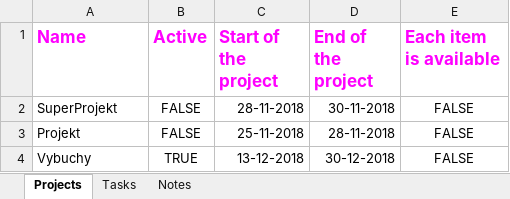
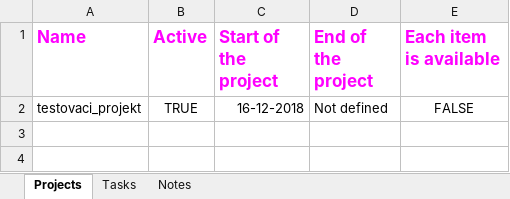
Before and after one commit to vistanovalaura/LabBook, an Excel workbook: LabBook/userData.xlsx, sheet Projects, drawn as a sheet; values as stored, in another font and other column widths than the file's, no borders; removed rows and columns are numbered as before the commit, all else as after; the diff names each change by its address in the sheet, - before the commit and + after, or states it on an @@ line.

```diff
--- a/LabBook/userData.xlsx (sheet Projects)
+++ b/LabBook/userData.xlsx (sheet Projects)
-row 2: SuperProjekt | FALSE | 28-11-2018 | 30-11-2018 | FALSE
-row 3: Projekt | FALSE | 25-11-2018 | 28-11-2018 | FALSE
-A2 (Name): Vybuchy
+A2 (Name): testovaci_projekt
-C2 (Start of the project): 13-12-2018
+C2 (Start of the project): 16-12-2018
-D2 (End of the project): 30-12-2018
+D2 (End of the project): Not defined
```
Also changed, not shown: sheet Tasks, sheet Notes, 4 other files.
